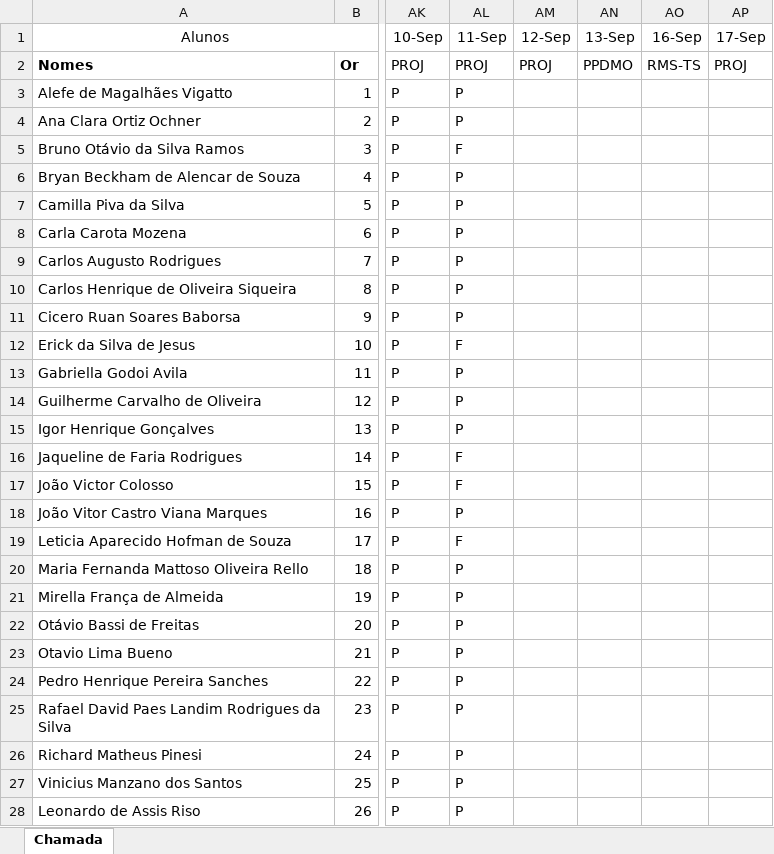
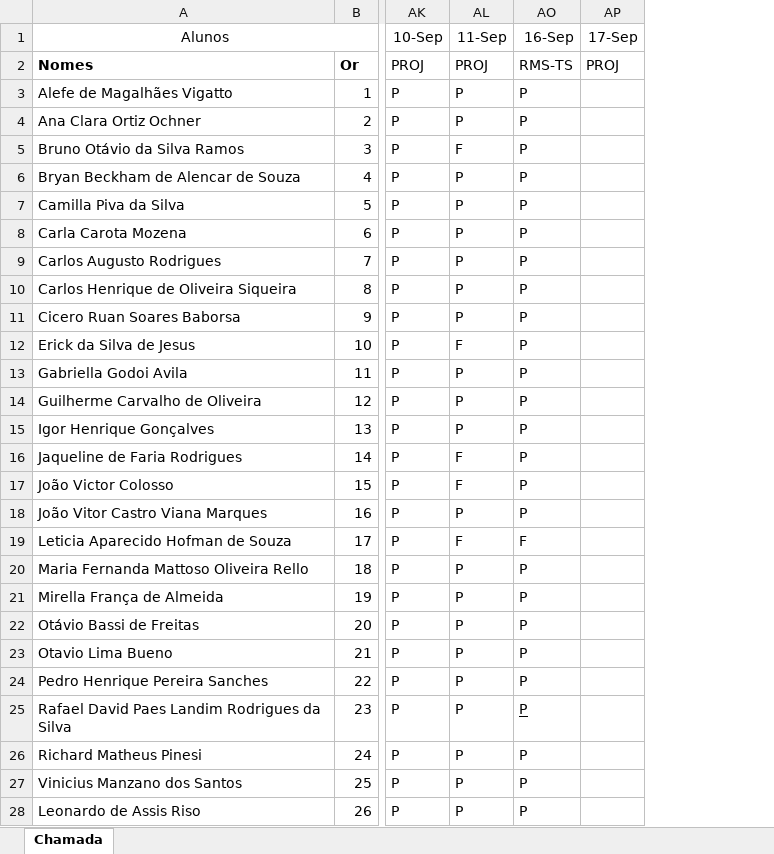
Before and after one commit to wellifabio/senai2024, an Excel workbook: ds/3des/frequencia.xlsx, sheet Chamada, drawn as a sheet; only a part is shown, gaps mark what is left out; values as stored, in another font and other column widths than the file's, no borders; conditional formats not drawn; the diff names each change by its address in the sheet, - before the commit and + after, or states it on an @@ line.

Commit message:
Update frequencia.xlsx

```diff
--- a/ds/3des/frequencia.xlsx (sheet Chamada)
+++ b/ds/3des/frequencia.xlsx (sheet Chamada)
@@ column AM (12-Sep) hidden, row 2: PROJ @@
@@ column AN (13-Sep) hidden, row 2: PPDMO @@
-AO3:AO18 (16-Sep): (empty)
+AO3:AO18 (16-Sep): P
-AO19 (16-Sep): (empty)
+AO19 (16-Sep): F
-AO20:AO28 (16-Sep): (empty)
+AO20:AO28 (16-Sep): P
```
